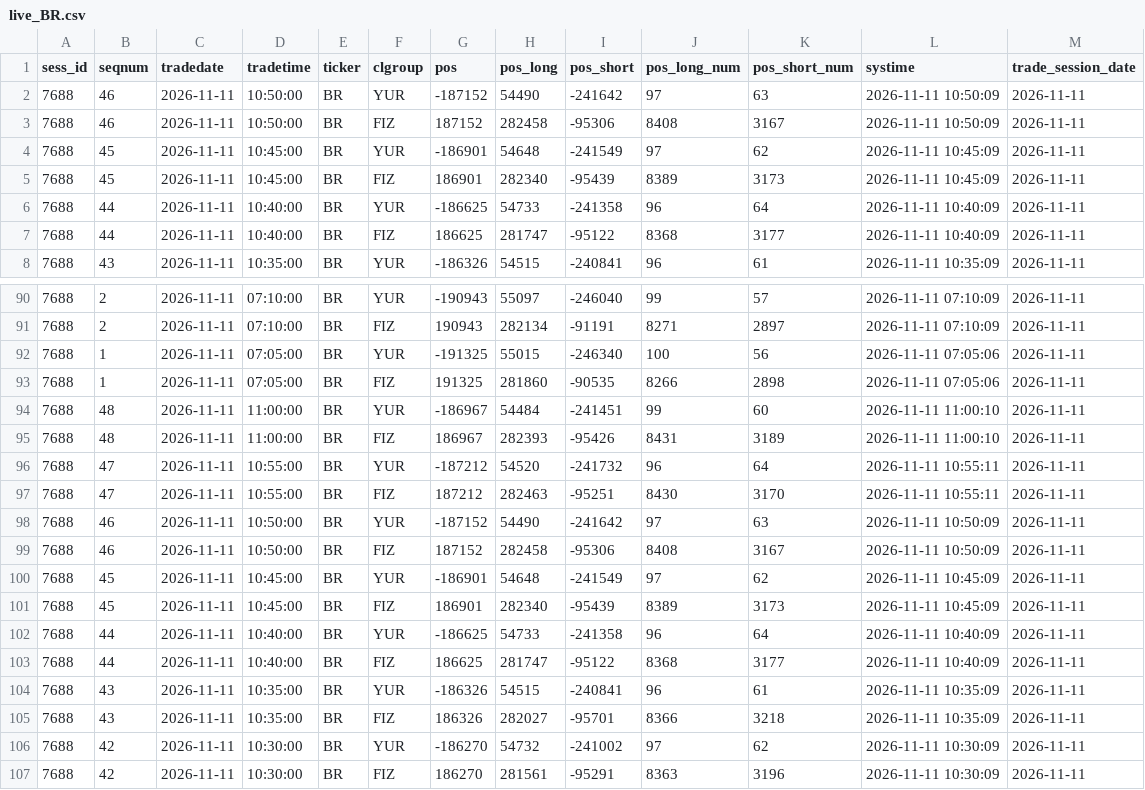
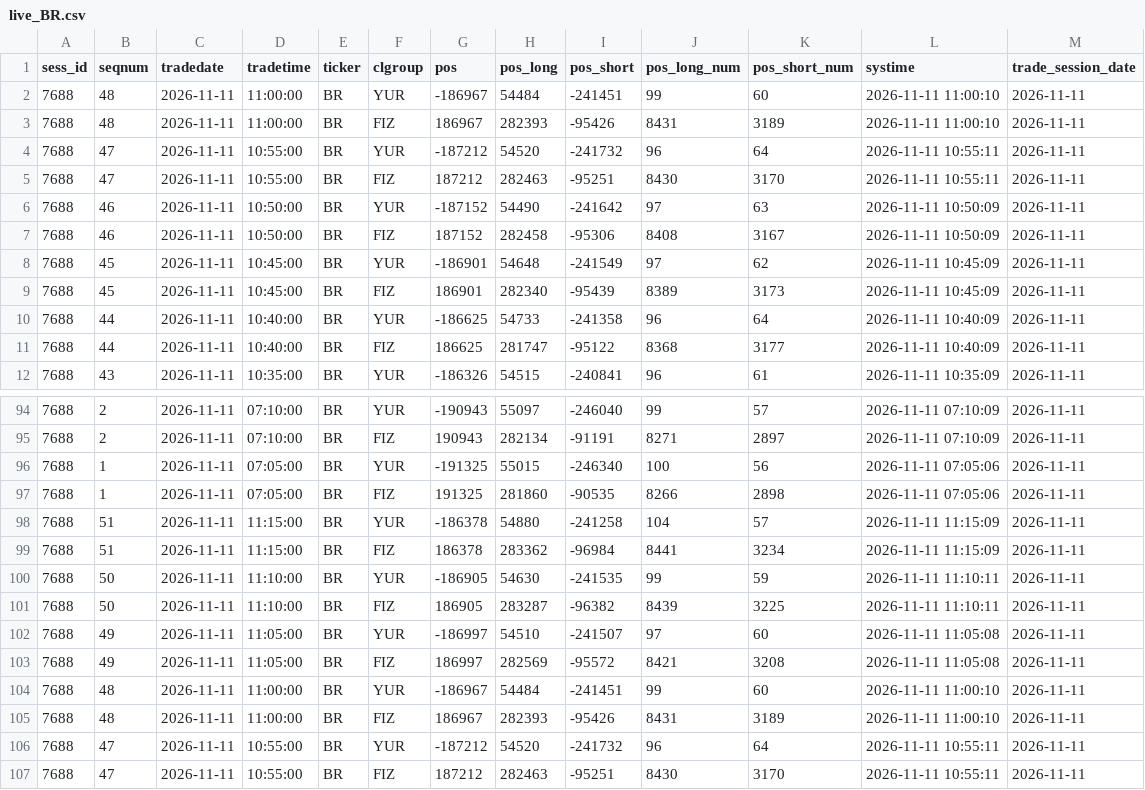
Before and after one commit to zaletovaea-ui/ip-panel-7, a CSV file: data/live_BR.csv, drawn as a sheet; only a part is shown, gaps mark what is left out; the shorter side is filled out with more unchanged rows.

```diff
--- a/data/live_BR.csv
+++ b/data/live_BR.csv
@@ -1,2 +1,6 @@
 sess_id,seqnum,tradedate,tradetime,ticker,clgroup,pos,pos_long,pos_short,pos_long_num,pos_short_num,systime,trade_session_date
+7688,48,2026-11-11,11:00:00,BR,YUR,-186967,54484,-241451,99,60,2026-11-11 11:00:10,2026-11-11
+7688,48,2026-11-11,11:00:00,BR,FIZ,186967,282393,-95426,8431,3189,2026-11-11 11:00:10,2026-11-11
+7688,47,2026-11-11,10:55:00,BR,YUR,-187212,54520,-241732,96,64,2026-11-11 10:55:11,2026-11-11
+7688,47,2026-11-11,10:55:00,BR,FIZ,187212,282463,-95251,8430,3170,2026-11-11 10:55:11,2026-11-11
 7688,46,2026-11-11,10:50:00,BR,YUR,-187152,54490,-241642,97,63,2026-11-11 10:50:09,2026-11-11
@@ -93,2 +97,8 @@ sess_id,seqnum,tradedate,tradetime,ticker,clgroup,pos,pos_long,pos_short,pos_lon
 7688,1,2026-11-11,07:05:00,BR,FIZ,191325,281860,-90535,8266,2898,2026-11-11 07:05:06,2026-11-11
+7688,51,2026-11-11,11:15:00,BR,YUR,-186378,54880,-241258,104,57,2026-11-11 11:15:09,2026-11-11
+7688,51,2026-11-11,11:15:00,BR,FIZ,186378,283362,-96984,8441,3234,2026-11-11 11:15:09,2026-11-11
+7688,50,2026-11-11,11:10:00,BR,YUR,-186905,54630,-241535,99,59,2026-11-11 11:10:11,2026-11-11
+7688,50,2026-11-11,11:10:00,BR,FIZ,186905,283287,-96382,8439,3225,2026-11-11 11:10:11,2026-11-11
+7688,49,2026-11-11,11:05:00,BR,YUR,-186997,54510,-241507,97,60,2026-11-11 11:05:08,2026-11-11
+7688,49,2026-11-11,11:05:00,BR,FIZ,186997,282569,-95572,8421,3208,2026-11-11 11:05:08,2026-11-11
 7688,48,2026-11-11,11:00:00,BR,YUR,-186967,54484,-241451,99,60,2026-11-11 11:00:10,2026-11-11
```
Also changed, not shown: data/live_CR.csv, data/live_IMOEXF.csv, 5 other files.
